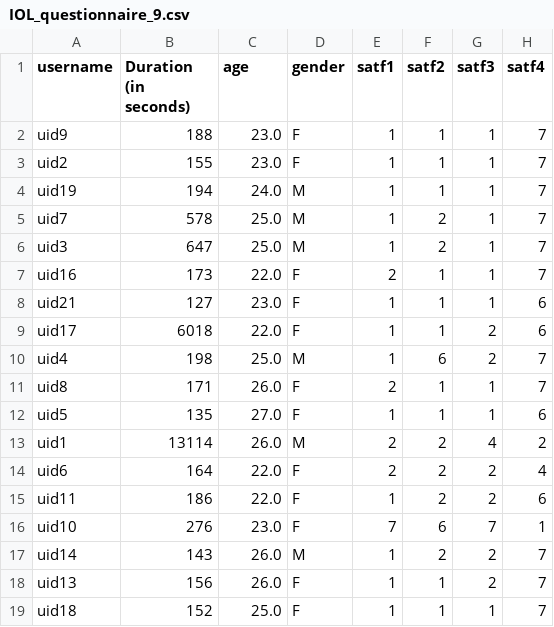
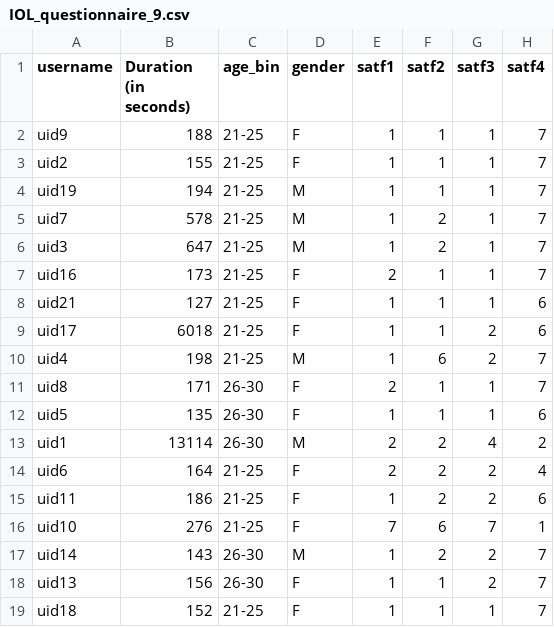
Before and after one commit to nlihin/R2R-analysis, a CSV file: case_study_1/IOL/IOL_questionnaire_9.csv, drawn as a sheet; only a part is shown; the diff names each change by its address in the sheet, - before the commit and + after, or states it on an @@ line.

```diff
--- a/case_study_1/IOL/IOL_questionnaire_9.csv
+++ b/case_study_1/IOL/IOL_questionnaire_9.csv
-C1: age
+C1: age_bin
-C2:C3 (age_bin): 23.0
+C2:C3 (age_bin): 21-25
-C4 (age_bin): 24.0
+C4 (age_bin): 21-25
-C5:C6 (age_bin): 25.0
+C5:C6 (age_bin): 21-25
-C7 (age_bin): 22.0
+C7 (age_bin): 21-25
-C8 (age_bin): 23.0
+C8 (age_bin): 21-25
-C9 (age_bin): 22.0
+C9 (age_bin): 21-25
-C10 (age_bin): 25.0
+C10 (age_bin): 21-25
-C11 (age_bin): 26.0
+C11 (age_bin): 26-30
-C12 (age_bin): 27.0
+C12 (age_bin): 26-30
-C13 (age_bin): 26.0
+C13 (age_bin): 26-30
-C14:C15 (age_bin): 22.0
+C14:C15 (age_bin): 21-25
-C16 (age_bin): 23.0
+C16 (age_bin): 21-25
-C17:C18 (age_bin): 26.0
+C17:C18 (age_bin): 26-30
-C19 (age_bin): 25.0
+C19 (age_bin): 21-25
```
Also changed, not shown: case_study_1/IOL/IOL_questionnaire_10.csv, case_study_1/IOL/IOL_questionnaire_7.csv, 1 other file.
